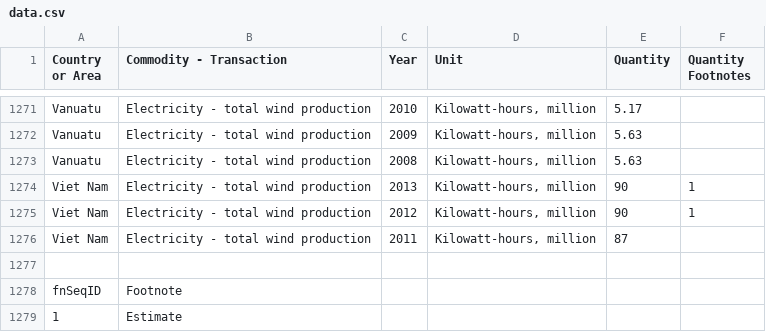
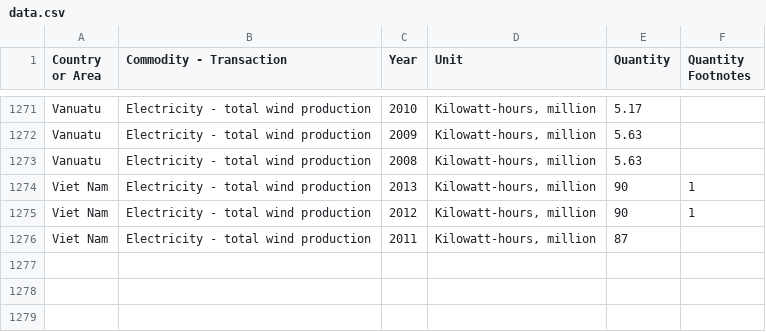
Before and after one commit to mlaulusa/d3, a CSV file: Wind power/data.csv, drawn as a sheet; only a part is shown, gaps mark what is left out.

Commit message:
wind power d3

```diff
--- a/Wind power/data.csv
+++ b/Wind power/data.csv
@@ -1276,4 +1276 @@
 "Viet Nam","Electricity - total wind production","2011","Kilowatt-hours, million","87",""
-
-"fnSeqID","Footnote"
-"1","Estimate"
```
Also changed, not shown: 2 other files.
